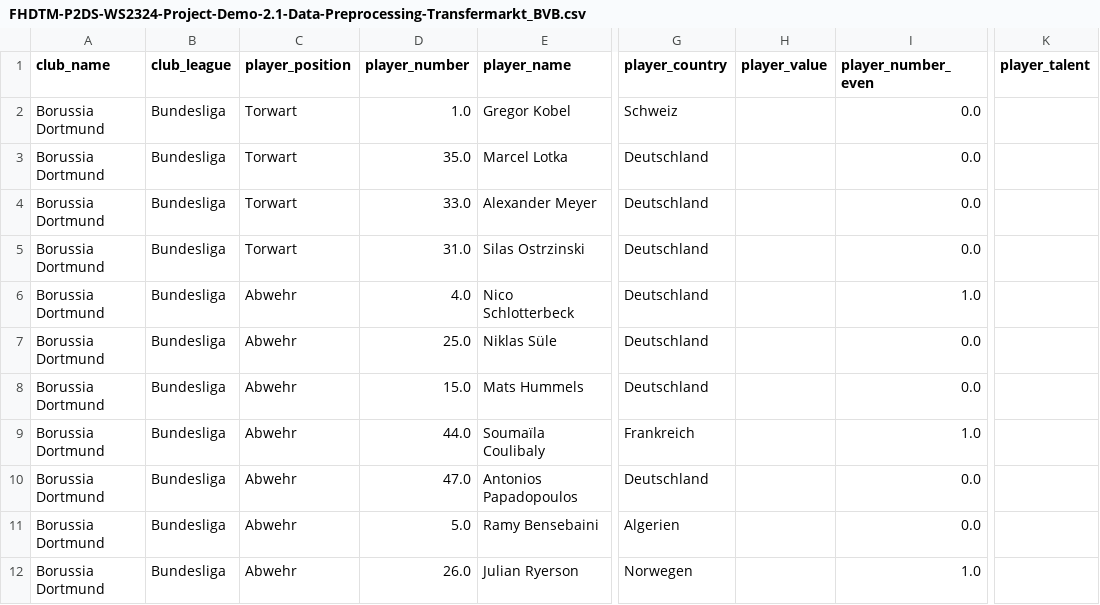
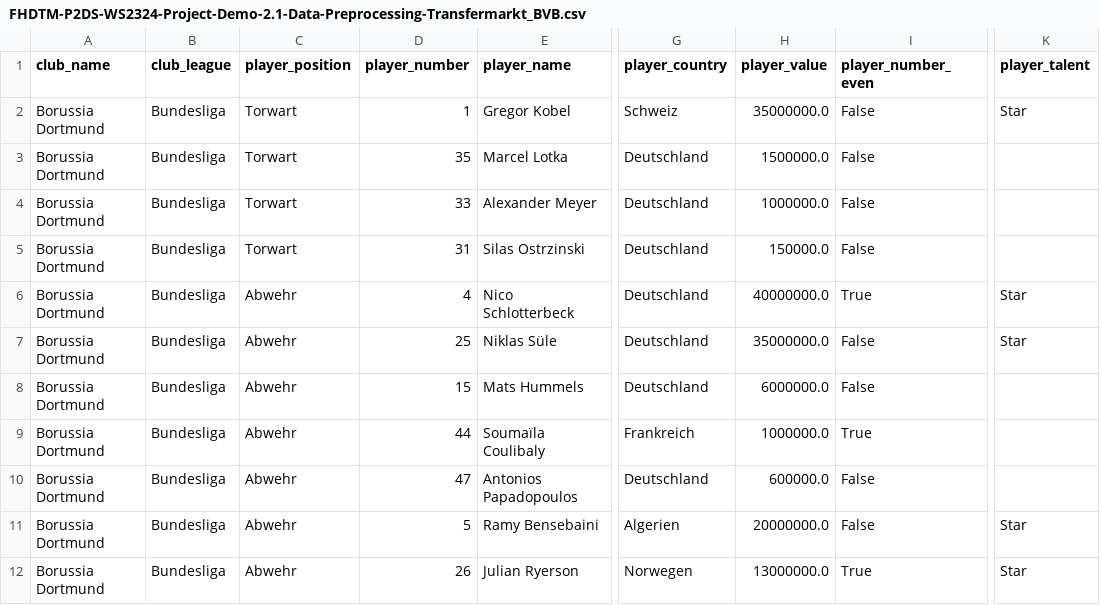
Before and after one commit to leotraeg/FHDTM-P2DS-WS2324, a CSV file: Data Science Projekt Demo/Datensätze/FHDTM-P2DS-WS2324-Project-Demo-2.1-Data-Preprocessing-Transfermarkt_BVB.csv, drawn as a sheet; only a part is shown, gaps mark what is left out; the diff covers the shown part only; the diff names each change by its address in the sheet, - before the commit and + after, or states it on an @@ line.

Commit message:
upd 2.1

```diff
--- a/Data Science Projekt Demo/Datensätze/FHDTM-P2DS-WS2324-Project-Demo-2.1-Data-Preprocessing-Transfermarkt_BVB.csv
+++ b/Data Science Projekt Demo/Datensätze/FHDTM-P2DS-WS2324-Project-Demo-2.1-Data-Preprocessing-Transfermarkt_BVB.csv
-D2 (player_number): 1.0
+D2 (player_number): 1
-H2 (player_value): (empty)
+H2 (player_value): 35000000.0
-I2:I5 (player_number_even): 0.0
+I2:I5 (player_number_even): False
-K2 (player_talent): (empty)
+K2 (player_talent): Star
-D3 (player_number): 35.0
+D3 (player_number): 35
-H3 (player_value): (empty)
+H3 (player_value): 1500000.0
-D4 (player_number): 33.0
+D4 (player_number): 33
-H4 (player_value): (empty)
+H4 (player_value): 1000000.0
-D5 (player_number): 31.0
+D5 (player_number): 31
-H5 (player_value): (empty)
+H5 (player_value): 150000.0
-D6 (player_number): 4.0
+D6 (player_number): 4
-H6 (player_value): (empty)
+H6 (player_value): 40000000.0
-I6 (player_number_even): 1.0
+I6 (player_number_even): True
-K6:K7 (player_talent): (empty)
+K6:K7 (player_talent): Star
-D7 (player_number): 25.0
+D7 (player_number): 25
-H7 (player_value): (empty)
+H7 (player_value): 35000000.0
-I7:I8 (player_number_even): 0.0
+I7:I8 (player_number_even): False
-D8 (player_number): 15.0
+D8 (player_number): 15
-H8 (player_value): (empty)
+H8 (player_value): 6000000.0
-D9 (player_number): 44.0
+D9 (player_number): 44
-H9 (player_value): (empty)
+H9 (player_value): 1000000.0
-I9 (player_number_even): 1.0
+I9 (player_number_even): True
-D10 (player_number): 47.0
+D10 (player_number): 47
-H10 (player_value): (empty)
+H10 (player_value): 600000.0
-I10:I11 (player_number_even): 0.0
+I10:I11 (player_number_even): False
-D11 (player_number): 5.0
+D11 (player_number): 5
-H11 (player_value): (empty)
+H11 (player_value): 20000000.0
-K11:K12 (player_talent): (empty)
+K11:K12 (player_talent): Star
-D12 (player_number): 26.0
+D12 (player_number): 26
-H12 (player_value): (empty)
+H12 (player_value): 13000000.0
-I12 (player_number_even): 1.0
+I12 (player_number_even): True
```
Also changed, not shown: 1 removed row and 56 edited cells elsewhere in this file.
